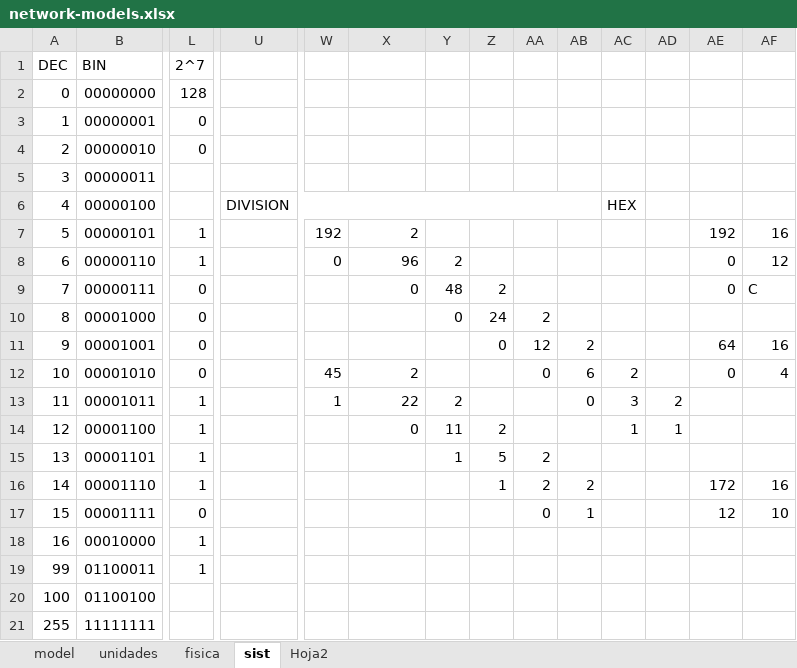
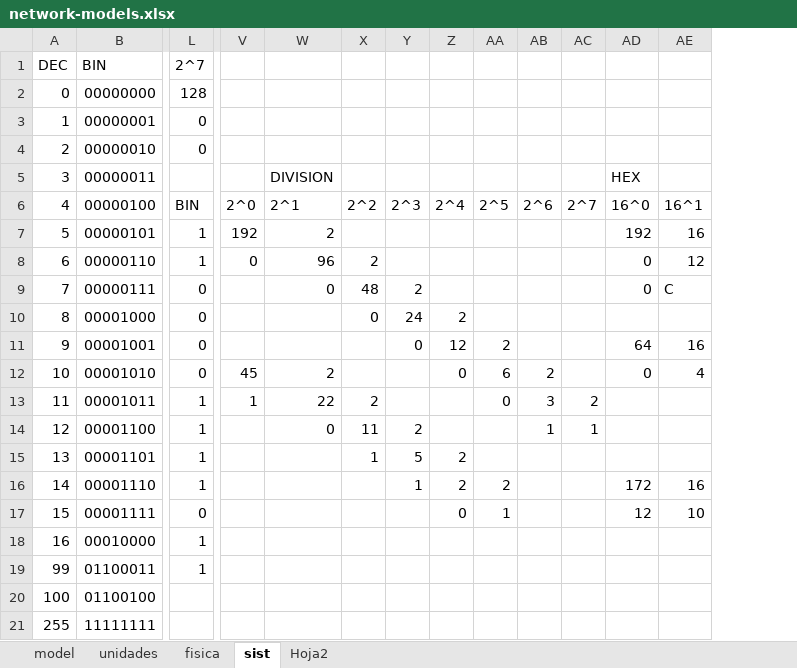
Before and after one commit to C215714N/EducacionIT, an Excel workbook: docs/network-models.xlsx, sheet sist, drawn as a sheet; only a part is shown, gaps mark what is left out; values as stored, in another font and other column widths than the file's, no cell formats; table styles not drawn; removed rows and columns are numbered as before the commit, all else as after; the diff names each change by its address in the sheet, - before the commit and + after, or states it on an @@ line.

```diff
--- a/docs/network-models.xlsx (sheet sist)
+++ b/docs/network-models.xlsx (sheet sist)
-column U, row 6: DIVISION
-W5: (empty)
+W5: DIVISION
-AD5: (empty)
+AD5: HEX
-L6 (2^7): (empty)
+L6 (2^7): BIN
+L6:S6 merged
-V6: (empty)
+V6: 2^0
-W6: (empty)
+W6: 2^1
-X6: (empty)
+X6: 2^2
-Y6: (empty)
+Y6: 2^3
-Z6: (empty)
+Z6: 2^4
-AA6: (empty)
+AA6: 2^5
-AB6: HEX
+AB6: 2^6
-AC6: (empty)
+AC6: 2^7
-AD6: (empty)
+AD6: 16^0
-AE6: (empty)
+AE6: 16^1
```
Also changed, not shown: sheet Hoja2, cell formats.
